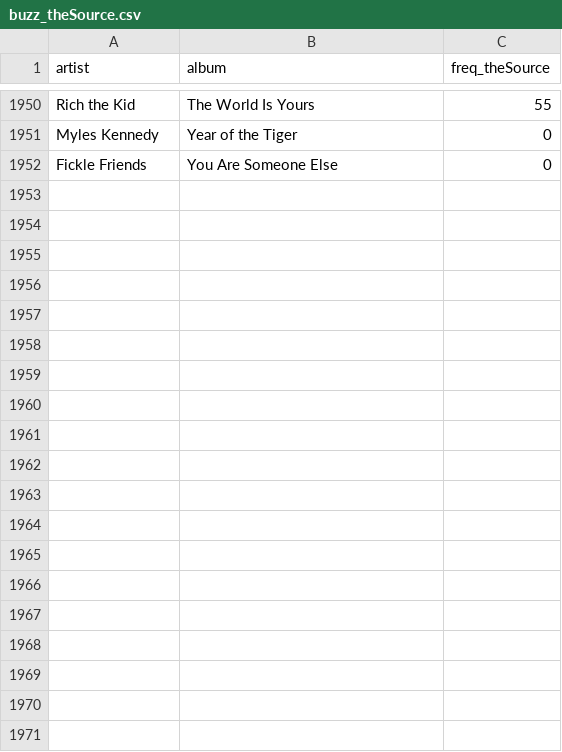
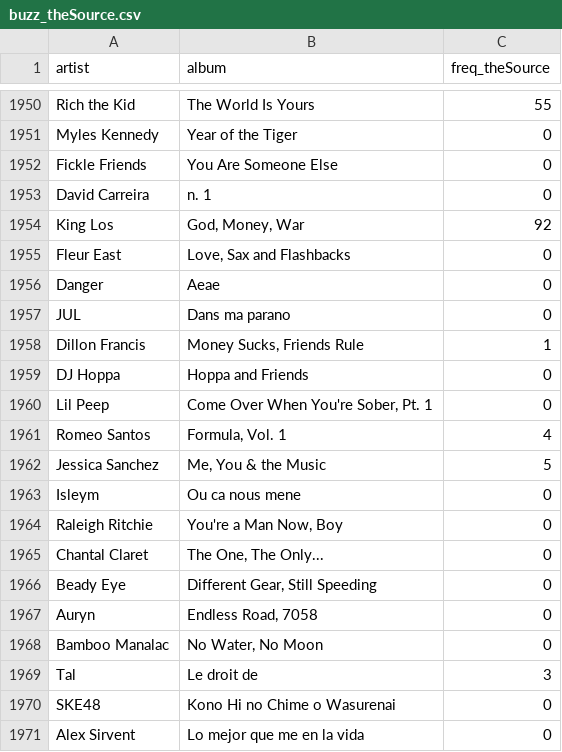
Before and after one commit to wonyoungseo/content-worth-debut-artist-classification-project, a CSV file: data/buzz/buzz_theSource.csv, drawn as a sheet; only a part is shown, gaps mark what is left out; the diff covers the shown part only; the diff names each change by its address in the sheet, - before the commit and + after, or states it on an @@ line.

```diff
--- a/data/buzz/buzz_theSource.csv
+++ b/data/buzz/buzz_theSource.csv
+row 1953: David Carreira | n. 1 | 0
+row 1954: King Los | God, Money, War | 92
+row 1955: Fleur East | Love, Sax and Flashbacks | 0
+row 1956: Danger | Aeae | 0
+row 1957: JUL | Dans ma parano | 0
+row 1958: Dillon Francis | Money Sucks, Friends Rule | 1
+row 1959: DJ Hoppa | Hoppa and Friends | 0
+row 1960: Lil Peep | Come Over When You're Sober, Pt. 1 | 0
+row 1961: Romeo Santos | Formula, Vol. 1 | 4
+row 1962: Jessica Sanchez | Me, You & the Music | 5
+row 1963: Isleym | Ou ca nous mene | 0
+row 1964: Raleigh Ritchie | You're a Man Now, Boy | 0
+row 1965: Chantal Claret | The One, The Only... | 0
+row 1966: Beady Eye | Different Gear, Still Speeding | 0
+row 1967: Auryn | Endless Road, 7058 | 0
+row 1968: Bamboo Manalac | No Water, No Moon | 0
+row 1969: Tal | Le droit de | 3
+row 1970: SKE48 | Kono Hi no Chime o Wasurenai | 0
+row 1971: Alex Sirvent | Lo mejor que me en la vida | 0
```
Also changed, not shown: 11 added rows elsewhere in this file, data/buzz/buzz_billboard.csv, data/buzz/buzz_genius.csv, 3 other files.
